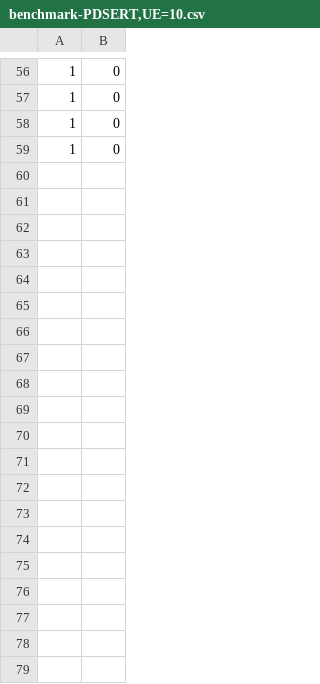
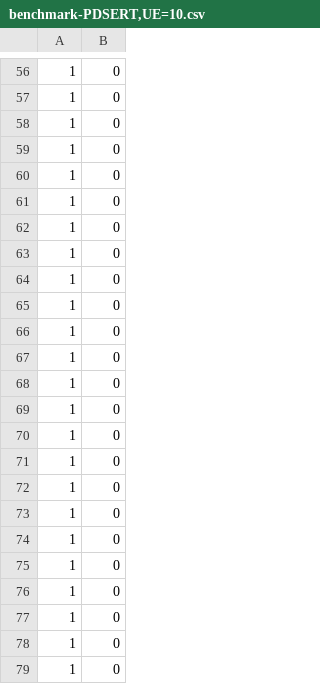
Before and after one commit to yf0111/ns-3-allinone, a CSV file: benchmark/benchmark-PDSERT,UE=10.csv, drawn as a sheet; only a part is shown, gaps mark what is left out; the diff covers the shown part only; the diff names each change by its address in the sheet, - before the commit and + after, or states it on an @@ line.

Commit message:
modify PDSERT , initializeStep

```diff
--- a/benchmark/benchmark-PDSERT,UE=10.csv
+++ b/benchmark/benchmark-PDSERT,UE=10.csv
+row 60: 1 | 0
+row 61: 1 | 0
+row 62: 1 | 0
+row 63: 1 | 0
+row 64: 1 | 0
+row 65: 1 | 0
+row 66: 1 | 0
+row 67: 1 | 0
+row 68: 1 | 0
+row 69: 1 | 0
+row 70: 1 | 0
+row 71: 1 | 0
+row 72: 1 | 0
+row 73: 1 | 0
+row 74: 1 | 0
+row 75: 1 | 0
+row 76: 1 | 0
+row 77: 1 | 0
+row 78: 1 | 0
+row 79: 1 | 0
```
Also changed, not shown: 28 added rows elsewhere in this file, 11 other files.
